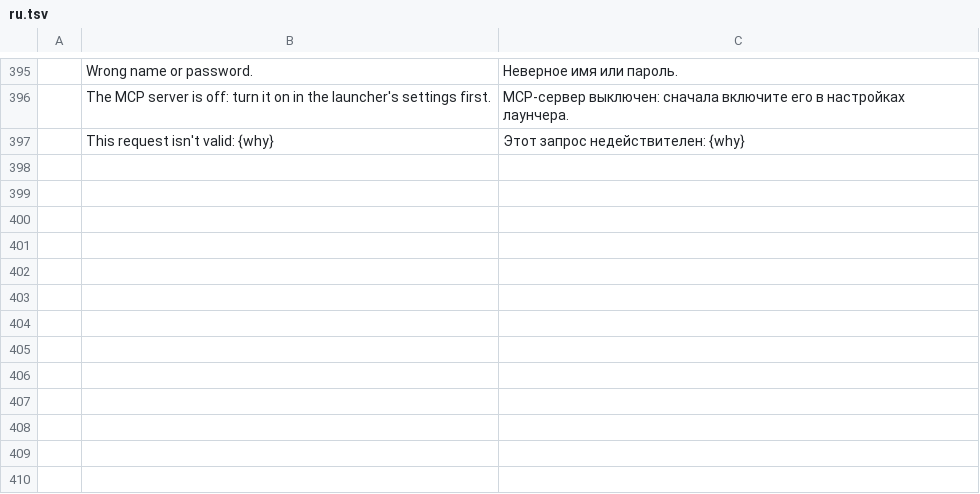
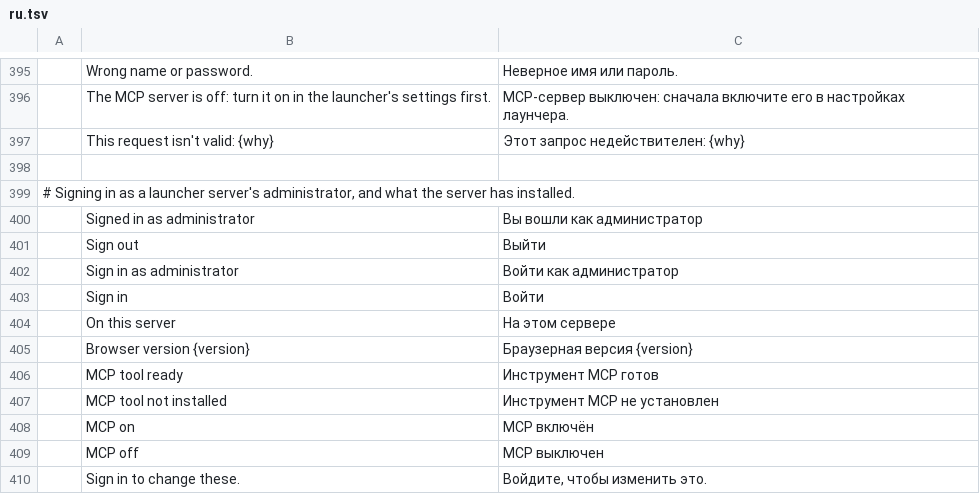
Before and after one commit to mccoy88f/craft-launcher-docker, a TSV file: crates/ui-egui/src/i18n/ru.tsv, drawn as a sheet; only a part is shown, gaps mark what is left out; the diff names each change by its address in the sheet, - before the commit and + after, or states it on an @@ line.

```diff
--- a/crates/ui-egui/src/i18n/ru.tsv
+++ b/crates/ui-egui/src/i18n/ru.tsv
+row 398: (empty)
+row 399: # Signing in as a launcher server's administrator, and what the server has installed.
+row 400:  | Signed in as administrator | Вы вошли как администратор
+row 401:  | Sign out | Выйти
+row 402:  | Sign in as administrator | Войти как администратор
+row 403:  | Sign in | Войти
+row 404:  | On this server | На этом сервере
+row 405:  | Browser version {version} | Браузерная версия {version}
+row 406:  | MCP tool ready | Инструмент MCP готов
+row 407:  | MCP tool not installed | Инструмент MCP не установлен
+row 408:  | MCP on | MCP включён
+row 409:  | MCP off | MCP выключен
+row 410:  | Sign in to change these. | Войдите, чтобы изменить это.
```
Also changed, not shown: crates/ui-egui/src/i18n/es.tsv, crates/ui-egui/src/i18n/fr.tsv, 25 other files.
